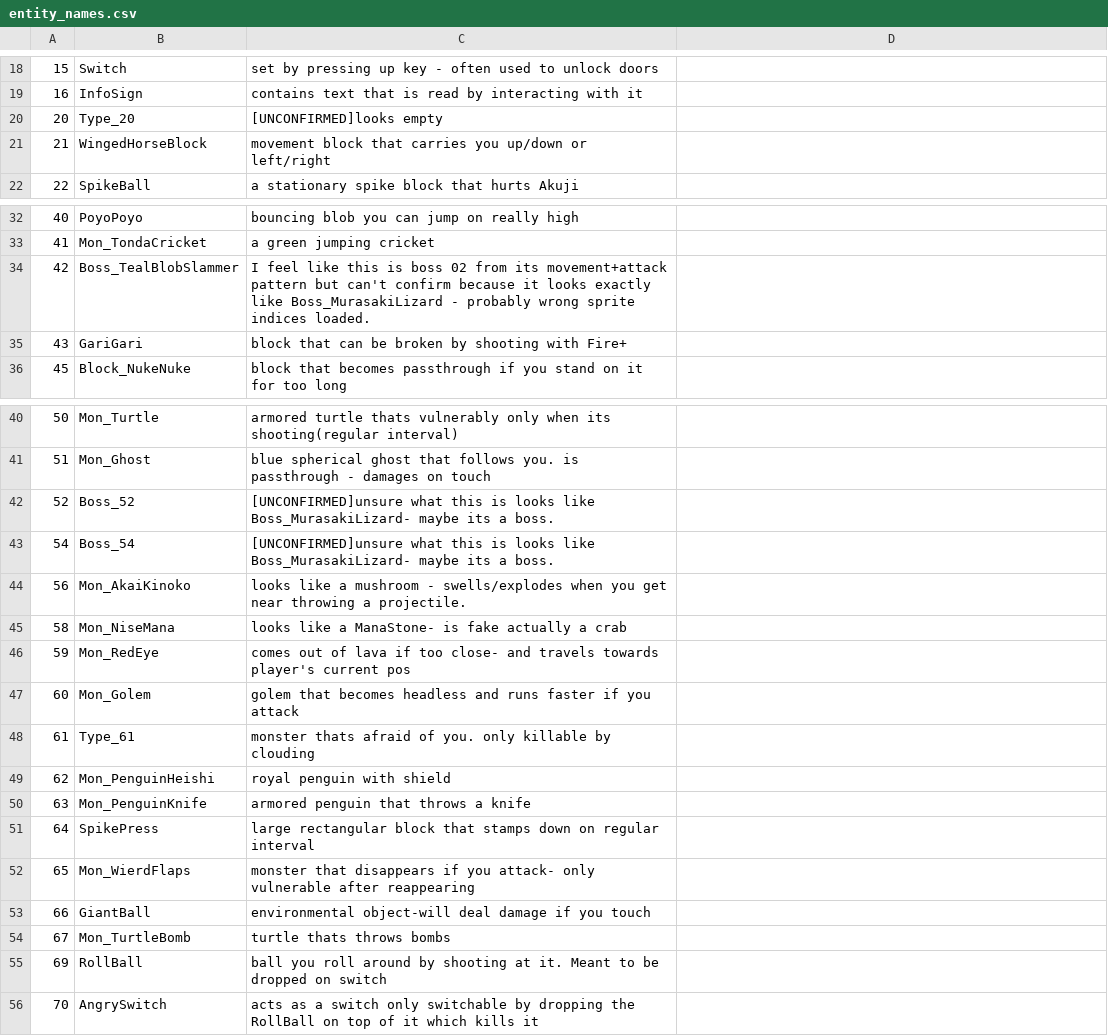
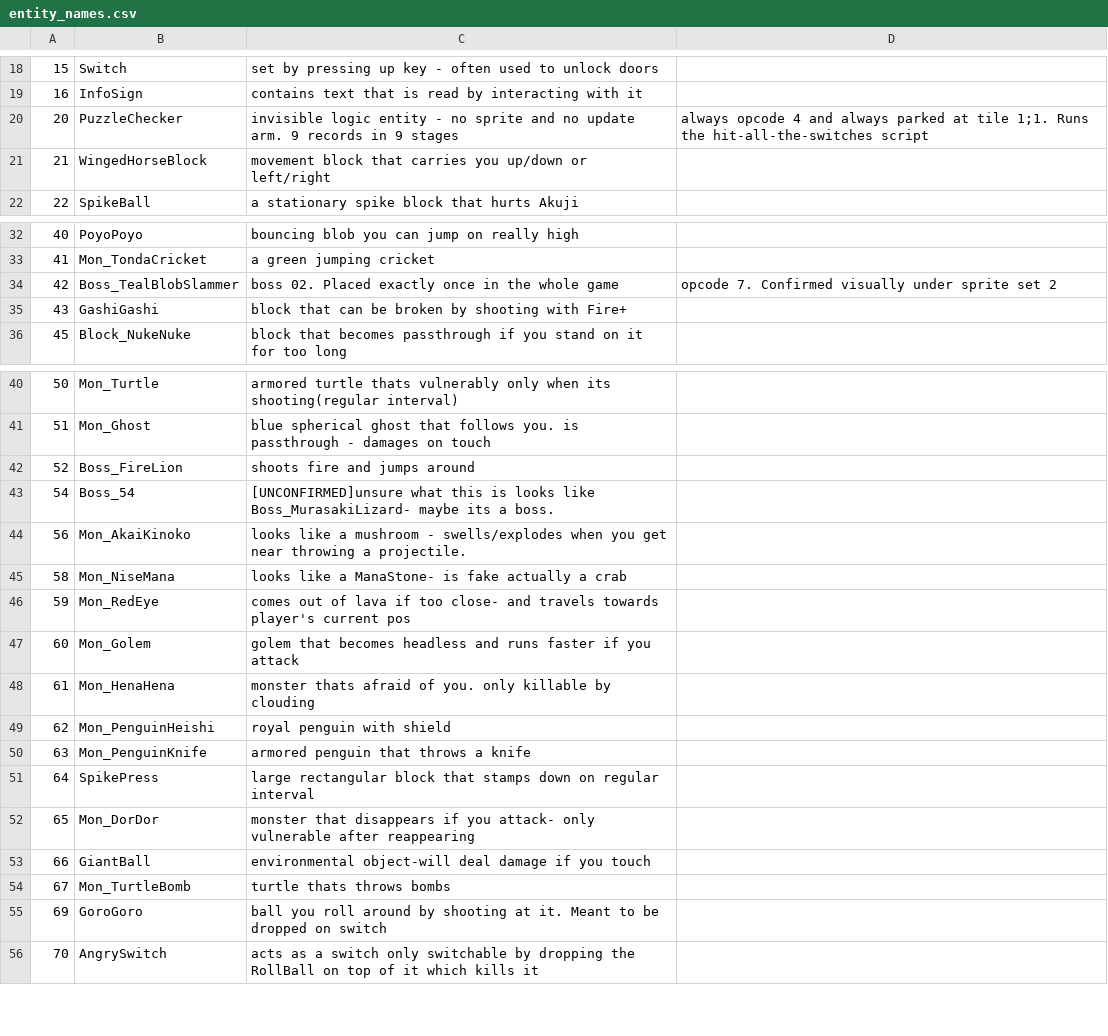
Before and after one commit to AbdullahTrees/akuji-re, a CSV file: tools/entity_names.csv, drawn as a sheet; only a part is shown, gaps mark what is left out; removed rows and columns are numbered as before the commit, all else as after; the diff names each change by its address in the sheet, - before the commit and + after, or states it on an @@ line.

```diff
--- a/tools/entity_names.csv
+++ b/tools/entity_names.csv
-row 20: 20 | Type_20 | [UNCONFIRMED]looks empty
+row 20: 20 | PuzzleChecker | invisible logic entity - no sprite and no update arm. 9 records in 9 stages | always opcode 4 and always parked at tile 1;1. Runs the hit-all-the-switches script
-C34: I feel like this is boss 02 from its movement+attack pattern but can't confirm because it looks exactly like Boss_MurasakiLizard - probably wrong sprite indices loaded.
+C34: boss 02. Placed exactly once in the whole game
-D34: (empty)
+D34: opcode 7. Confirmed visually under sprite set 2
-B35: GariGari
+B35: GashiGashi
-row 42: 52 | Boss_52 | [UNCONFIRMED]unsure what this is looks like Boss_MurasakiLizard- maybe its a boss.
+row 42: 52 | Boss_FireLion | shoots fire and jumps around
-B48: Type_61
+B48: Mon_HenaHena
-B52: Mon_WierdFlaps
+B52: Mon_DorDor
-B55: RollBall
+B55: GoroGoro
```
